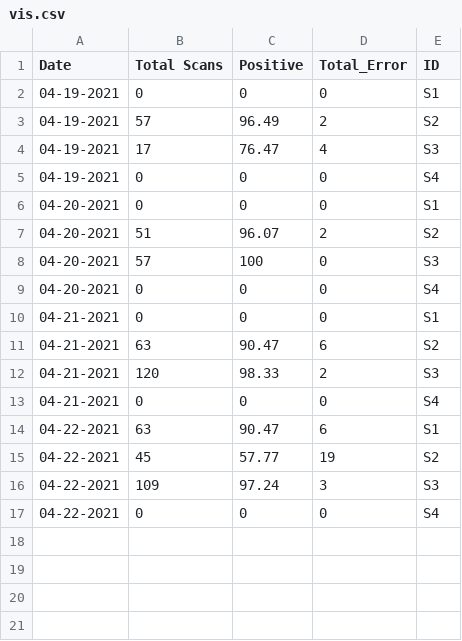
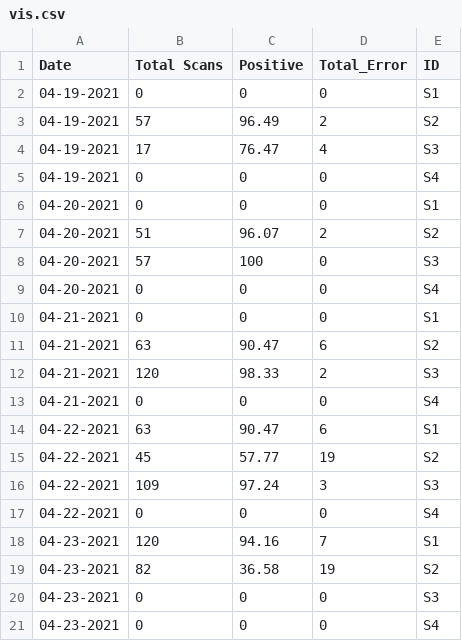
Before and after one commit to MONSTERharper/extra, a CSV file: vis.csv, drawn as a sheet; the diff names each change by its address in the sheet, - before the commit and + after, or states it on an @@ line.

Commit message:
Update vis.csv

```diff
--- a/vis.csv
+++ b/vis.csv
+row 18: 04-23-2021 | 120 | 94.16 | 7 | S1
+row 19: 04-23-2021 | 82 | 36.58 | 19 | S2
+row 20: 04-23-2021 | 0 | 0 | 0 | S3
+row 21: 04-23-2021 | 0 | 0 | 0 | S4
```
